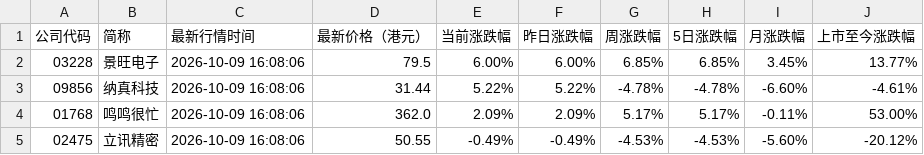
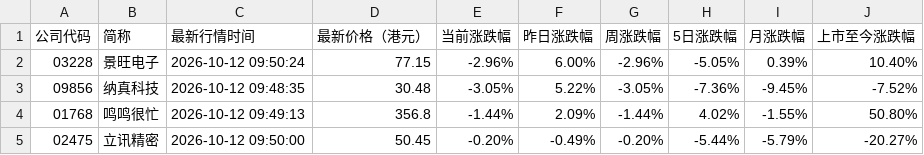
Before and after one commit to xiaoxiao1217xx/hk-ipo-daily-monitor, a CSV file: 上市公司表现.csv, drawn as a sheet; only a part is shown; the diff covers the shown part only.

```diff
--- a/上市公司表现.csv
+++ b/上市公司表现.csv
@@ -1,5 +1,5 @@
 公司代码,简称,最新行情时间,最新价格（港元）,当前涨跌幅,昨日涨跌幅,周涨跌幅,5日涨跌幅,月涨跌幅,上市至今涨跌幅
-03228,景旺电子,2026-10-09 16:08:06,79.5,6.00%,6.00%,6.85%,6.85%,3.45%,13.77%
-09856,纳真科技,2026-10-09 16:08:06,31.44,5.22%,5.22%,-4.78%,-4.78%,-6.60%,-4.61%
-01768,鸣鸣很忙,2026-10-09 16:08:06,362.0,2.09%,2.09%,5.17%,5.17%,-0.11%,53.00%
-02475,立讯精密,2026-10-09 16:08:06,50.55,-0.49%,-0.49%,-4.53%,-4.53%,-5.60%,-20.12%
+03228,景旺电子,2026-10-12 09:50:24,77.15,-2.96%,6.00%,-2.96%,-5.05%,0.39%,10.40%
+09856,纳真科技,2026-10-12 09:48:35,30.48,-3.05%,5.22%,-3.05%,-7.36%,-9.45%,-7.52%
+01768,鸣鸣很忙,2026-10-12 09:49:13,356.8,-1.44%,2.09%,-1.44%,4.02%,-1.55%,50.80%
+02475,立讯精密,2026-10-12 09:50:00,50.45,-0.20%,-0.49%,-0.20%,-5.44%,-5.79%,-20.27%
```
Also changed, not shown: 35 edited cells elsewhere in this file, 备案核查清单.csv, 最新清单.csv, 3 other files.
